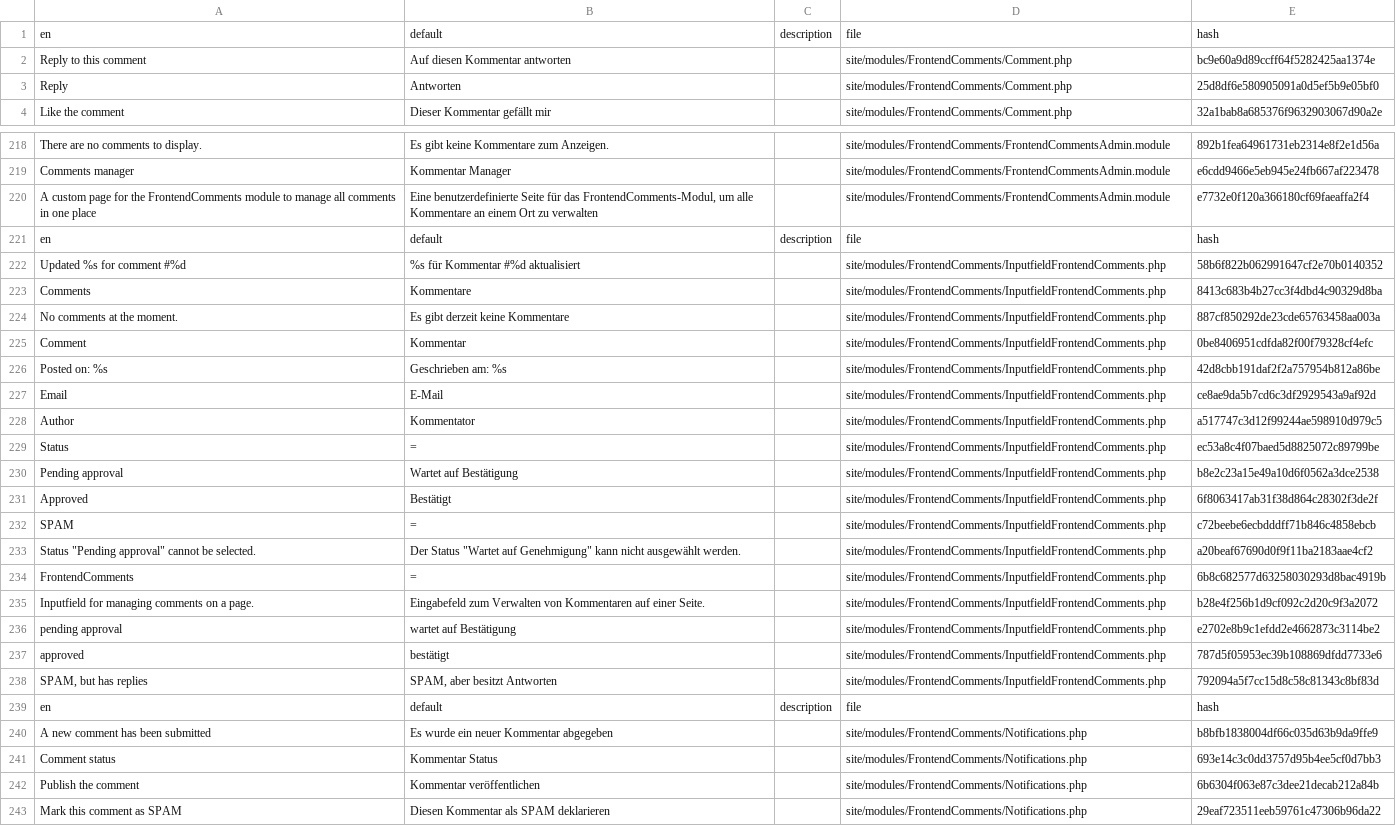
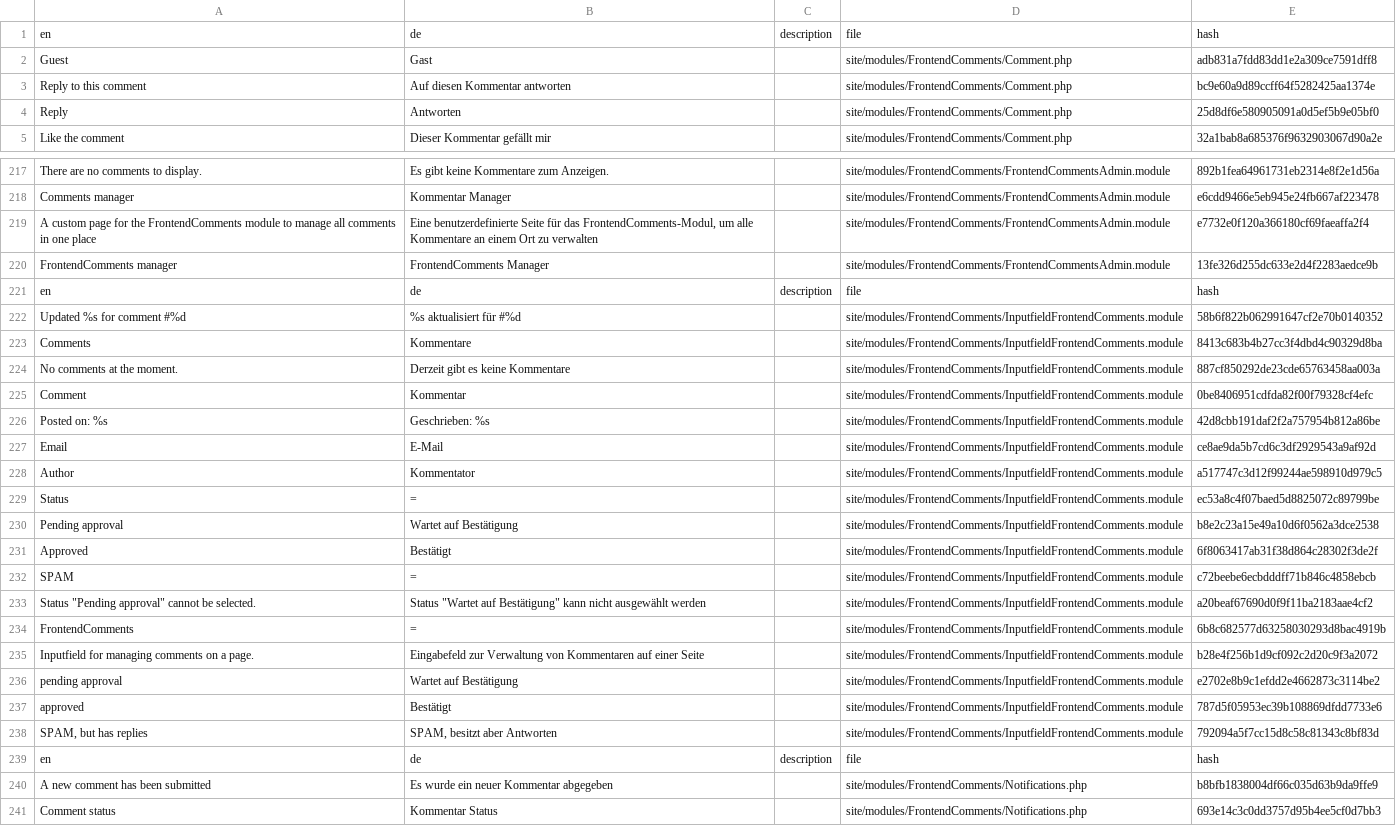
Before and after one commit to juergenweb/FrontendComments, a CSV file: languages/de.csv, drawn as a sheet; only a part is shown, gaps mark what is left out; the shorter side is filled out with more unchanged rows; the diff covers the shown part only; the diff names each change by its address in the sheet, - before the commit and + after, or states it on an @@ line.

Commit message:
Update de.csv

```diff
--- a/languages/de.csv
+++ b/languages/de.csv
-B1: default
+B1: de
+row 2: Guest | Gast |  | site/modules/FrontendComments/Comment.php | adb831a7fdd83dd1e2a309ce7591dff8
+row 220: FrontendComments manager | FrontendComments Manager |  | site/modules/FrontendComments/FrontendCommentsAdmin.module | 13fe326d255dc633e2d4f2283aedce9b
-B221: default
+B221: de
-B222: %s für Kommentar #%d aktualisiert
+B222: %s aktualisiert für #%d
-D222:D238: site/modules/FrontendComments/InputfieldFrontendComments.php
+D222:D238: site/modules/FrontendComments/InputfieldFrontendComments.module
-B224: Es gibt derzeit keine Kommentare
+B224: Derzeit gibt es keine Kommentare
-B226: Geschrieben am: %s
+B226: Geschrieben: %s
-B233: Der Status "Wartet auf Genehmigung" kann nicht ausgewählt werden.
+B233: Status "Wartet auf Bestätigung" kann nicht ausgewählt werden
-B235: Eingabefeld zum Verwalten von Kommentaren auf einer Seite.
+B235: Eingabefeld zur Verwaltung von Kommentaren auf einer Seite
-B236: wartet auf Bestätigung
+B236: Wartet auf Bestätigung
-B237: bestätigt
+B237: Bestätigt
-B238: SPAM, aber besitzt Antworten
+B238: SPAM, besitzt aber Antworten
-B239: default
+B239: de
```
Also changed, not shown: 2 added rows, 4 removed rows and 6 edited cells elsewhere in this file.
